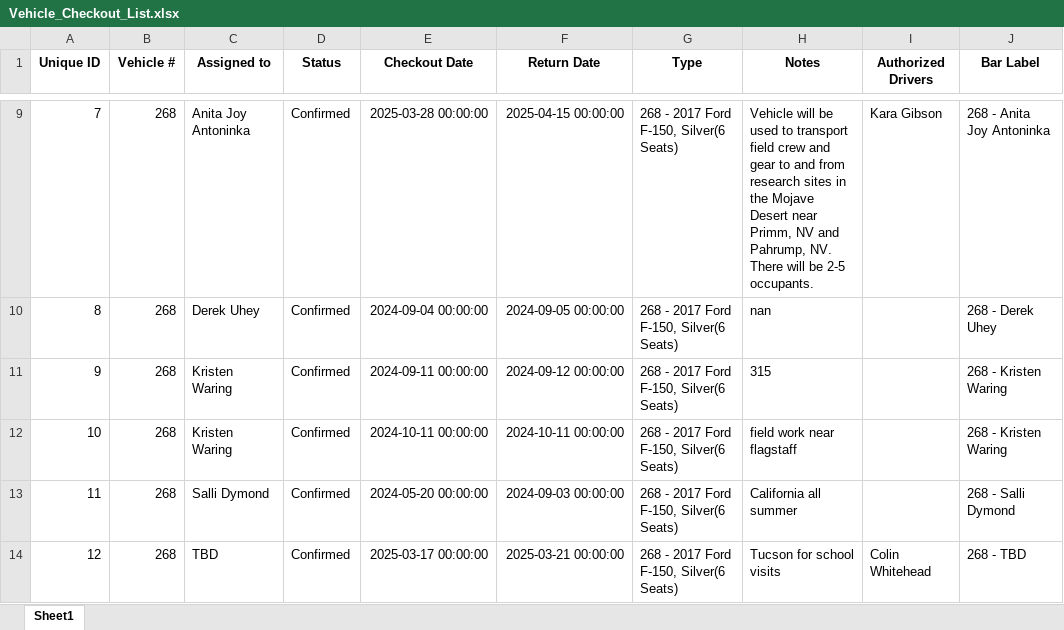
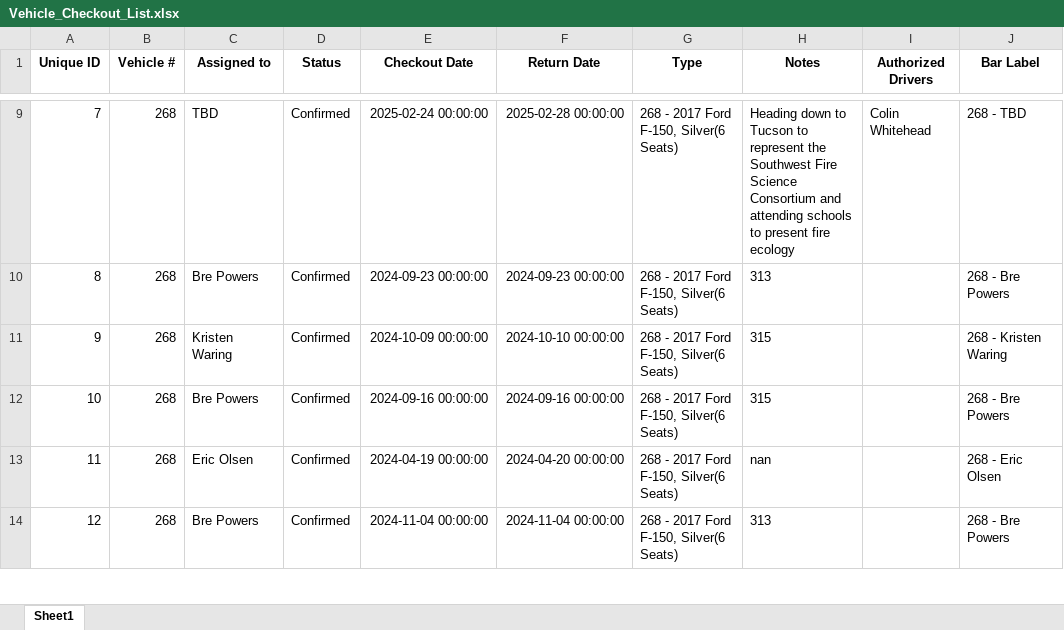
Before and after one commit to forestryvehicleadmin/Vehicle_Gantt, an Excel workbook: Vehicle_Checkout_List.xlsx, sheet Sheet1, drawn as a sheet; only a part is shown, gaps mark what is left out; values as stored, in another font and other column widths than the file's, no borders; the diff covers the shown part only; the diff names each change by its address in the sheet, - before the commit and + after, or states it on an @@ line.

```diff
--- a/Vehicle_Checkout_List.xlsx (sheet Sheet1)
+++ b/Vehicle_Checkout_List.xlsx (sheet Sheet1)
-C9 (Assigned to): Anita Joy Antoninka
+C9 (Assigned to): TBD
-E9 (Checkout Date): 2025-03-28 00:00:00
+E9 (Checkout Date): 2025-02-24 00:00:00
-F9 (Return Date): 2025-04-15 00:00:00
+F9 (Return Date): 2025-02-28 00:00:00
-H9 (Notes): Vehicle will be used to transport field crew and gear to and from research sites in the Mojave Desert near Primm, NV and Pahrump, NV. There will be 2-5 occupants.
+H9 (Notes): Heading down to Tucson to represent the Southwest Fire Science Consortium and attending schools to present fire ecology
-I9 (Authorized Drivers): Kara Gibson
+I9 (Authorized Drivers): Colin Whitehead
-J9 (Bar Label): 268 - Anita Joy Antoninka
+J9 (Bar Label): 268 - TBD
-C10 (Assigned to): Derek Uhey
+C10 (Assigned to): Bre Powers
-E10 (Checkout Date): 2024-09-04 00:00:00
+E10 (Checkout Date): 2024-09-23 00:00:00
-F10 (Return Date): 2024-09-05 00:00:00
+F10 (Return Date): 2024-09-23 00:00:00
-H10 (Notes): nan
+H10 (Notes): 313
-J10 (Bar Label): 268 - Derek Uhey
+J10 (Bar Label): 268 - Bre Powers
-E11 (Checkout Date): 2024-09-11 00:00:00
+E11 (Checkout Date): 2024-10-09 00:00:00
-F11 (Return Date): 2024-09-12 00:00:00
+F11 (Return Date): 2024-10-10 00:00:00
-C12 (Assigned to): Kristen Waring
+C12 (Assigned to): Bre Powers
-E12 (Checkout Date): 2024-10-11 00:00:00
+E12 (Checkout Date): 2024-09-16 00:00:00
-F12 (Return Date): 2024-10-11 00:00:00
+F12 (Return Date): 2024-09-16 00:00:00
-H12 (Notes): field work near flagstaff
+H12 (Notes): 315
-J12 (Bar Label): 268 - Kristen Waring
+J12 (Bar Label): 268 - Bre Powers
-C13 (Assigned to): Salli Dymond
+C13 (Assigned to): Eric Olsen
-E13 (Checkout Date): 2024-05-20 00:00:00
+E13 (Checkout Date): 2024-04-19 00:00:00
-F13 (Return Date): 2024-09-03 00:00:00
+F13 (Return Date): 2024-04-20 00:00:00
-H13 (Notes): California all summer
+H13 (Notes): nan
-J13 (Bar Label): 268 - Salli Dymond
+J13 (Bar Label): 268 - Eric Olsen
-C14 (Assigned to): TBD
+C14 (Assigned to): Bre Powers
-E14 (Checkout Date): 2025-03-17 00:00:00
+E14 (Checkout Date): 2024-11-04 00:00:00
-F14 (Return Date): 2025-03-21 00:00:00
+F14 (Return Date): 2024-11-04 00:00:00
-H14 (Notes): Tucson for school visits
+H14 (Notes): 313
-I14 (Authorized Drivers): Colin Whitehead
+I14 (Authorized Drivers): (empty)
-J14 (Bar Label): 268 - TBD
+J14 (Bar Label): 268 - Bre Powers
```
Also changed, not shown: 1063 edited cells elsewhere in this sheet.
